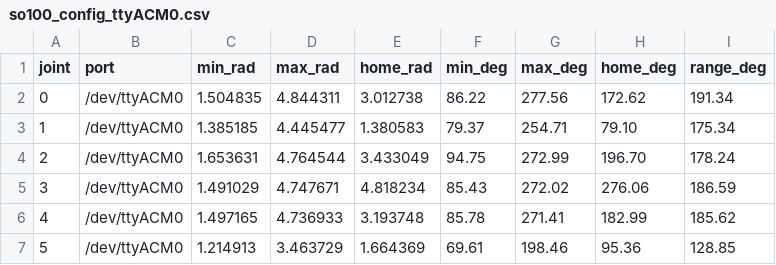
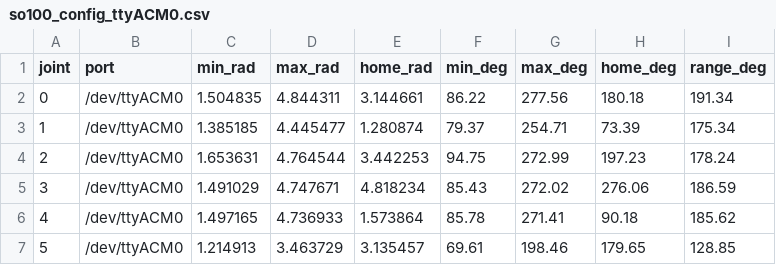
Before and after one commit to Exidekat/chessbot, a CSV file: data/so100_config_ttyACM0.csv, drawn as a sheet.

```diff
--- a/data/so100_config_ttyACM0.csv
+++ b/data/so100_config_ttyACM0.csv
@@ -1,7 +1,7 @@
 joint,port,min_rad,max_rad,home_rad,min_deg,max_deg,home_deg,range_deg
-0,/dev/ttyACM0,1.504835,4.844311,3.012738,86.22,277.56,172.62,191.34
-1,/dev/ttyACM0,1.385185,4.445477,1.380583,79.37,254.71,79.10,175.34
-2,/dev/ttyACM0,1.653631,4.764544,3.433049,94.75,272.99,196.70,178.24
+0,/dev/ttyACM0,1.504835,4.844311,3.144661,86.22,277.56,180.18,191.34
+1,/dev/ttyACM0,1.385185,4.445477,1.280874,79.37,254.71,73.39,175.34
+2,/dev/ttyACM0,1.653631,4.764544,3.442253,94.75,272.99,197.23,178.24
 3,/dev/ttyACM0,1.491029,4.747671,4.818234,85.43,272.02,276.06,186.59
-4,/dev/ttyACM0,1.497165,4.736933,3.193748,85.78,271.41,182.99,185.62
-5,/dev/ttyACM0,1.214913,3.463729,1.664369,69.61,198.46,95.36,128.85
+4,/dev/ttyACM0,1.497165,4.736933,1.573864,85.78,271.41,90.18,185.62
+5,/dev/ttyACM0,1.214913,3.463729,3.135457,69.61,198.46,179.65,128.85
```
Also changed, not shown: 2 other files.
